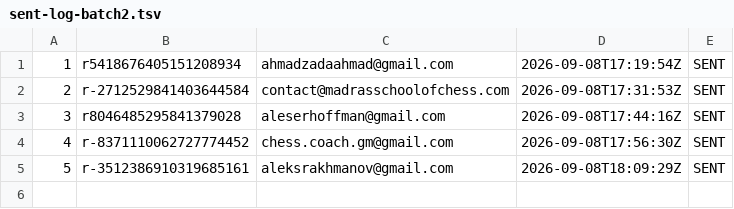
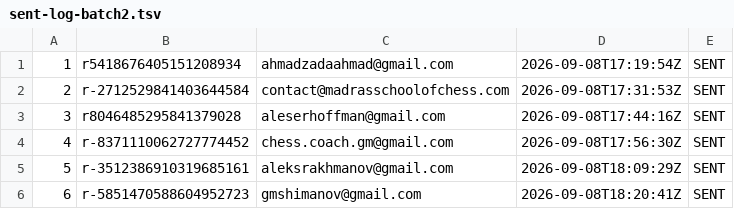
Before and after one commit to AayanHetam/chess-coach-ai, a TSV file: outreach/gm-campaign/sent-log-batch2.tsv, drawn as a sheet; the diff names each change by its address in the sheet, - before the commit and + after, or states it on an @@ line.

```diff
--- a/outreach/gm-campaign/sent-log-batch2.tsv
+++ b/outreach/gm-campaign/sent-log-batch2.tsv
+row 6: 6 | r-5851470588604952723 | gmshimanov@gmail.com | 2026-09-08T18:20:41Z | SENT
```
